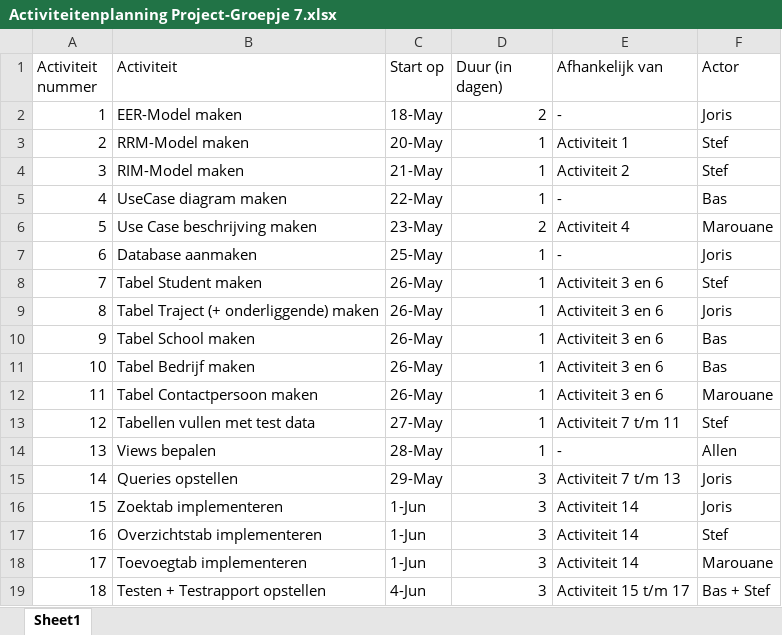
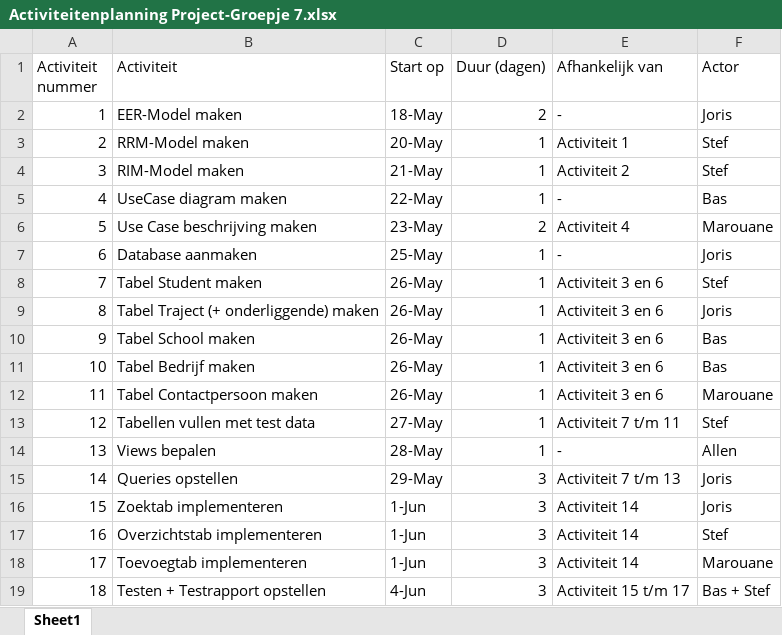
Before and after one commit to JorisWillig/DBJavaProject, an Excel workbook: Activiteitenplanning Project-Groepje 7.xlsx, sheet Sheet1, drawn as a sheet; values as stored, in another font and other column widths than the file's, no cell formats; the diff names each change by its address in the sheet, - before the commit and + after, or states it on an @@ line.

```diff
--- a/Activiteitenplanning Project-Groepje 7.xlsx (sheet Sheet1)
+++ b/Activiteitenplanning Project-Groepje 7.xlsx (sheet Sheet1)
-D1: Duur (in dagen)
+D1: Duur (dagen)
```
Also changed, not shown: cell formats, 2 other files.
